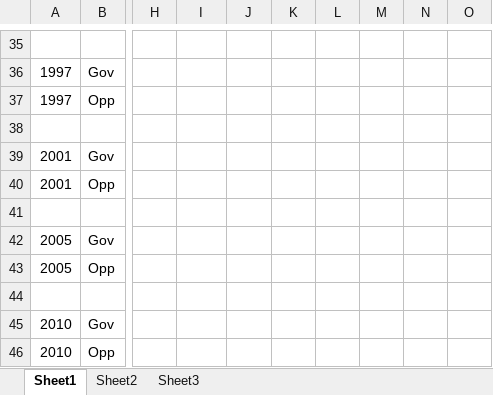
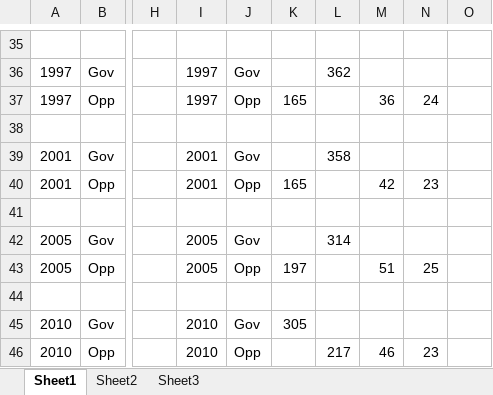
Before and after one commit to pjr11/analysis, an Excel workbook: national/indyref/UK General Election Results without Scotland.xlsx, sheet Sheet1, drawn as a sheet; only a part is shown, gaps mark what is left out; values as stored, in another font and other column widths than the file's, no borders; charts and pictures not drawn; the diff covers the shown part only; the diff names each change by its address in the sheet, - before the commit and + after, or states it on an @@ line.

```diff
--- a/national/indyref/UK General Election Results without Scotland.xlsx (sheet Sheet1)
+++ b/national/indyref/UK General Election Results without Scotland.xlsx (sheet Sheet1)
-I36:I37: (empty)
+I36:I37: 1997
-J36: (empty)
+J36: Gov
-L36: (empty)
+L36: 362
-J37: (empty)
+J37: Opp
-K37: (empty)
+K37: 165
-M37: (empty)
+M37: 36
-N37: (empty)
+N37: 24
-I39:I40: (empty)
+I39:I40: 2001
-J39: (empty)
+J39: Gov
-L39: (empty)
+L39: 358
-J40: (empty)
+J40: Opp
-K40: (empty)
+K40: 165
-M40: (empty)
+M40: 42
-N40: (empty)
+N40: 23
-I42:I43: (empty)
+I42:I43: 2005
-J42: (empty)
+J42: Gov
-L42: (empty)
+L42: 314
-J43: (empty)
+J43: Opp
-K43: (empty)
+K43: 197
-M43: (empty)
+M43: 51
-N43: (empty)
+N43: 25
-I45:I46: (empty)
+I45:I46: 2010
-J45: (empty)
+J45: Gov
-K45: (empty)
+K45: 305
-J46: (empty)
+J46: Opp
-L46: (empty)
+L46: 217
-M46: (empty)
+M46: 46
-N46: (empty)
+N46: 23
```
Also changed, not shown: 36 edited cells elsewhere in this sheet, charts or pictures.
